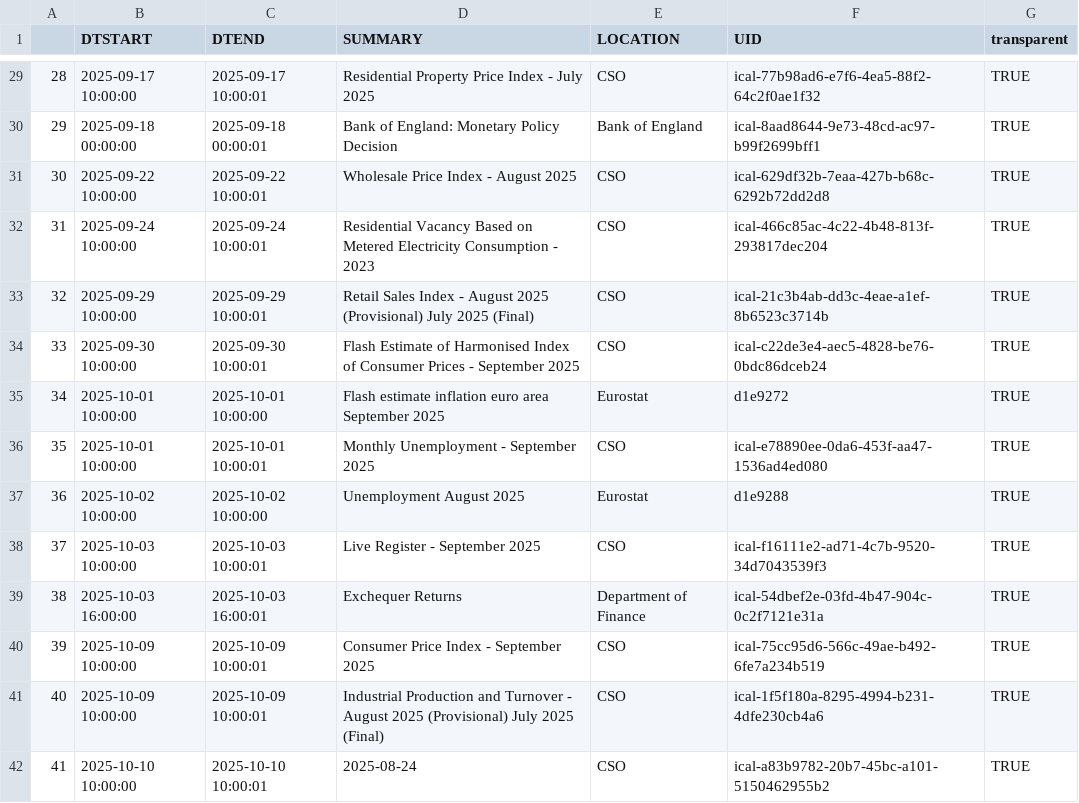
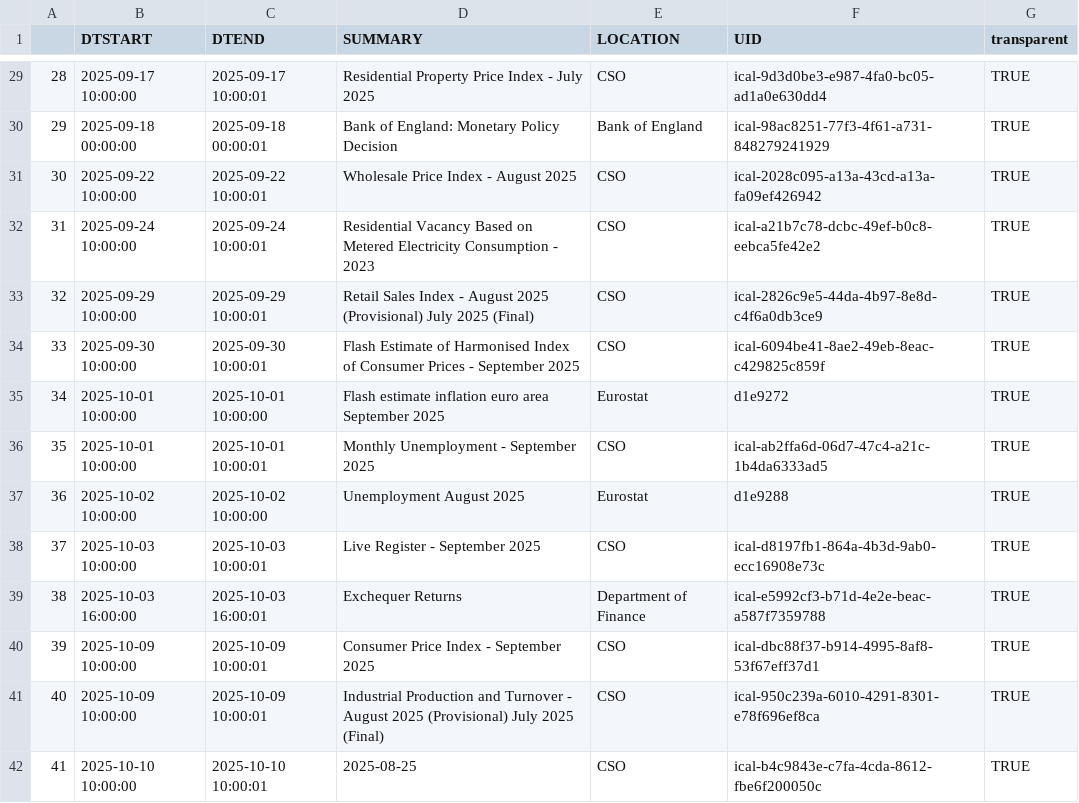
Before and after one commit to mflanagan201/gcal_auto, a CSV file: ECON_CAL.CSV, drawn as a sheet; only a part is shown, gaps mark what is left out; the diff covers the shown part only.

```diff
--- a/ECON_CAL.CSV
+++ b/ECON_CAL.CSV
@@ -29,14 +29,14 @@
-"28","2025-09-17 10:00:00","2025-09-17 10:00:01","Residential Property Price Index -  July 2025","CSO","ical-77b98ad6-e7f6-4ea5-88f2-64c2f0ae1f32","TRUE"
-"29","2025-09-18 00:00:00","2025-09-18 00:00:01","Bank of England: Monetary Policy Decision","Bank of England","ical-8aad8644-9e73-48cd-ac97-b99f2699bff1","TRUE"
-"30","2025-09-22 10:00:00","2025-09-22 10:00:01","Wholesale Price Index -  August 2025","CSO","ical-629df32b-7eaa-427b-b68c-6292b72dd2d8","TRUE"
-"31","2025-09-24 10:00:00","2025-09-24 10:00:01","Residential Vacancy Based on Metered Electricity Consumption -  2023","CSO","ical-466c85ac-4c22-4b48-813f-293817dec204","TRUE"
-"32","2025-09-29 10:00:00","2025-09-29 10:00:01","Retail Sales Index -  August 2025 (Provisional) July 2025 (Final)","CSO","ical-21c3b4ab-dd3c-4eae-a1ef-8b6523c3714b","TRUE"
-"33","2025-09-30 10:00:00","2025-09-30 10:00:01","Flash Estimate of Harmonised Index of Consumer Prices -  September 2025","CSO","ical-c22de3e4-aec5-4828-be76-0bdc86dceb24","TRUE"
+"28","2025-09-17 10:00:00","2025-09-17 10:00:01","Residential Property Price Index -  July 2025","CSO","ical-9d3d0be3-e987-4fa0-bc05-ad1a0e630dd4","TRUE"
+"29","2025-09-18 00:00:00","2025-09-18 00:00:01","Bank of England: Monetary Policy Decision","Bank of England","ical-98ac8251-77f3-4f61-a731-848279241929","TRUE"
+"30","2025-09-22 10:00:00","2025-09-22 10:00:01","Wholesale Price Index -  August 2025","CSO","ical-2028c095-a13a-43cd-a13a-fa09ef426942","TRUE"
+"31","2025-09-24 10:00:00","2025-09-24 10:00:01","Residential Vacancy Based on Metered Electricity Consumption -  2023","CSO","ical-a21b7c78-dcbc-49ef-b0c8-eebca5fe42e2","TRUE"
+"32","2025-09-29 10:00:00","2025-09-29 10:00:01","Retail Sales Index -  August 2025 (Provisional) July 2025 (Final)","CSO","ical-2826c9e5-44da-4b97-8e8d-c4f6a0db3ce9","TRUE"
+"33","2025-09-30 10:00:00","2025-09-30 10:00:01","Flash Estimate of Harmonised Index of Consumer Prices -  September 2025","CSO","ical-6094be41-8ae2-49eb-8eac-c429825c859f","TRUE"
 "34","2025-10-01 10:00:00","2025-10-01 10:00:00","Flash estimate inflation euro area September 2025","Eurostat","d1e9272","TRUE"
-"35","2025-10-01 10:00:00","2025-10-01 10:00:01","Monthly Unemployment -  September 2025","CSO","ical-e78890ee-0da6-453f-aa47-1536ad4ed080","TRUE"
+"35","2025-10-01 10:00:00","2025-10-01 10:00:01","Monthly Unemployment -  September 2025","CSO","ical-ab2ffa6d-06d7-47c4-a21c-1b4da6333ad5","TRUE"
 "36","2025-10-02 10:00:00","2025-10-02 10:00:00","Unemployment August 2025","Eurostat","d1e9288","TRUE"
-"37","2025-10-03 10:00:00","2025-10-03 10:00:01","Live Register -  September 2025","CSO","ical-f16111e2-ad71-4c7b-9520-34d7043539f3","TRUE"
-"38","2025-10-03 16:00:00","2025-10-03 16:00:01","Exchequer Returns","Department of Finance","ical-54dbef2e-03fd-4b47-904c-0c2f7121e31a","TRUE"
-"39","2025-10-09 10:00:00","2025-10-09 10:00:01","Consumer Price Index -  September 2025","CSO","ical-75cc95d6-566c-49ae-b492-6fe7a234b519","TRUE"
-"40","2025-10-09 10:00:00","2025-10-09 10:00:01","Industrial Production and Turnover -  August 2025 (Provisional) July 2025 (Final)","CSO","ical-1f5f180a-8295-4994-b231-4dfe230cb4a6","TRUE"
-"41","2025-10-10 10:00:00","2025-10-10 10:00:01","2025-08-24","CSO","ical-a83b9782-20b7-45bc-a101-5150462955b2","TRUE"
+"37","2025-10-03 10:00:00","2025-10-03 10:00:01","Live Register -  September 2025","CSO","ical-d8197fb1-864a-4b3d-9ab0-ecc16908e73c","TRUE"
+"38","2025-10-03 16:00:00","2025-10-03 16:00:01","Exchequer Returns","Department of Finance","ical-e5992cf3-b71d-4e2e-beac-a587f7359788","TRUE"
+"39","2025-10-09 10:00:00","2025-10-09 10:00:01","Consumer Price Index -  September 2025","CSO","ical-dbc88f37-b914-4995-8af8-53f67eff37d1","TRUE"
+"40","2025-10-09 10:00:00","2025-10-09 10:00:01","Industrial Production and Turnover -  August 2025 (Provisional) July 2025 (Final)","CSO","ical-950c239a-6010-4291-8301-e78f696ef8ca","TRUE"
+"41","2025-10-10 10:00:00","2025-10-10 10:00:01","2025-08-25","CSO","ical-b4c9843e-c7fa-4cda-8612-fbe6f200050c","TRUE"
```
Also changed, not shown: 23 edited cells elsewhere in this file.
